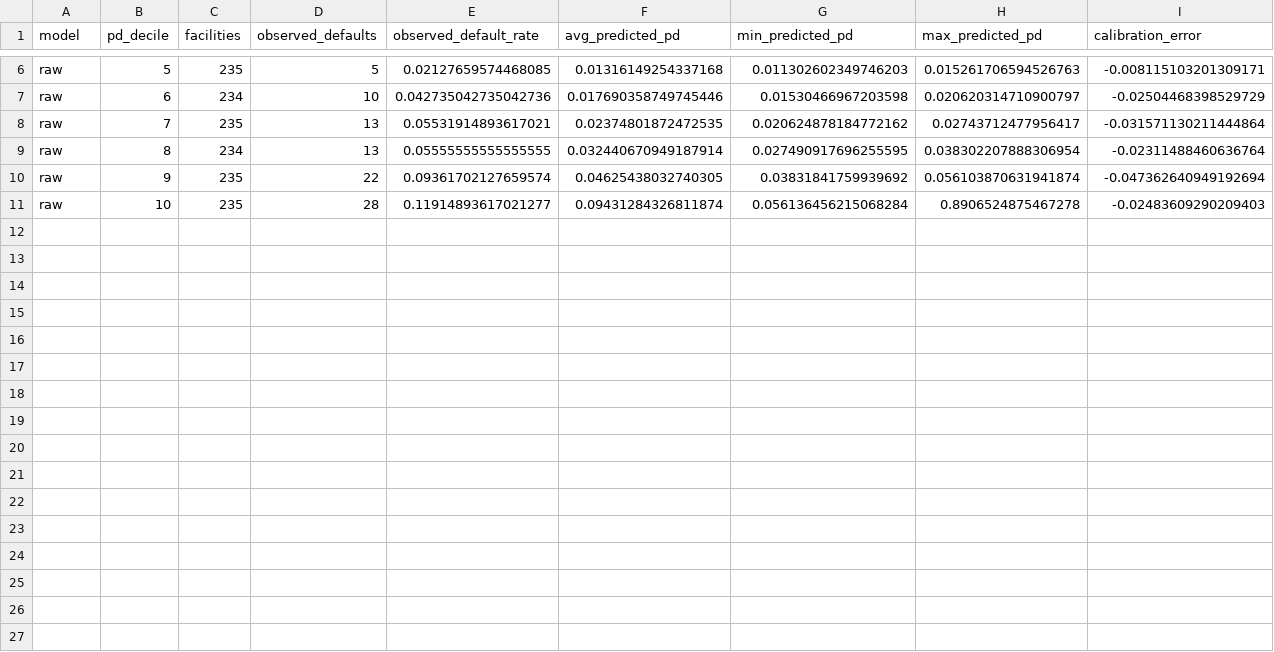
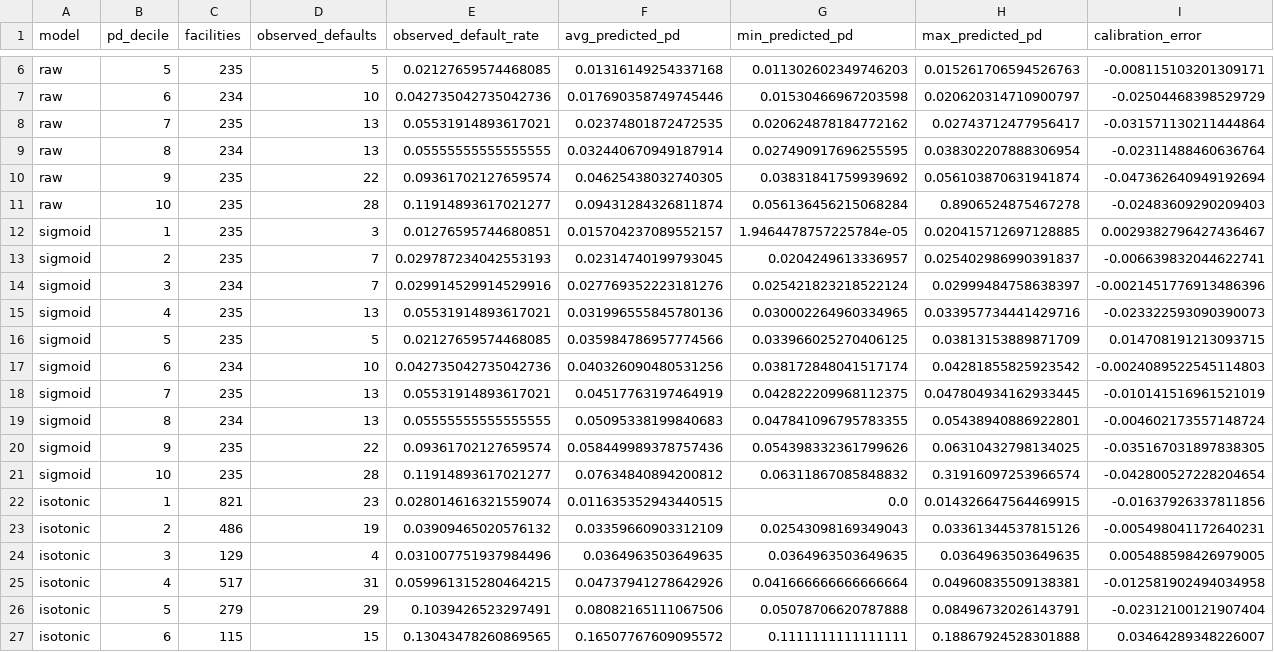
Before and after one commit to burulbash/ifrs9-pd-lgd-ead-modeling, a CSV file: outputs/reports/pd_calibration_before_after.csv, drawn as a sheet; only a part is shown, gaps mark what is left out.

Commit message:
fix pd probability calibration

```diff
--- a/outputs/reports/pd_calibration_before_after.csv
+++ b/outputs/reports/pd_calibration_before_after.csv
@@ -11 +11,17 @@ raw,9,235,22,0.09361702127659574,0.04625438032740305,0.03831841759939692,0.05610
 raw,10,235,28,0.11914893617021277,0.09431284326811874,0.056136456215068284,0.8906524875467278,-0.02483609290209403
+sigmoid,1,235,3,0.01276595744680851,0.015704237089552157,1.9464478757225784e-05,0.020415712697128885,0.0029382796427436467
+sigmoid,2,235,7,0.029787234042553193,0.02314740199793045,0.0204249613336957,0.025402986990391837,-0.006639832044622741
+sigmoid,3,234,7,0.029914529914529916,0.027769352223181276,0.025421823218522124,0.02999484758638397,-0.0021451776913486396
+sigmoid,4,235,13,0.05531914893617021,0.031996555845780136,0.030002264960334965,0.033957734441429716,-0.023322593090390073
+sigmoid,5,235,5,0.02127659574468085,0.035984786957774566,0.033966025270406125,0.03813153889871709,0.014708191213093715
+sigmoid,6,234,10,0.042735042735042736,0.040326090480531256,0.038172848041517174,0.04281855825923542,-0.0024089522545114803
+sigmoid,7,235,13,0.05531914893617021,0.04517763197464919,0.042822209968112375,0.047804934162933445,-0.010141516961521019
+sigmoid,8,234,13,0.05555555555555555,0.05095338199840683,0.047841096795783355,0.05438940886922801,-0.004602173557148724
+sigmoid,9,235,22,0.09361702127659574,0.058449989378757436,0.054398332361799626,0.06310432798134025,-0.035167031897838305
+sigmoid,10,235,28,0.11914893617021277,0.07634840894200812,0.06311867085848832,0.31916097253966574,-0.042800527228204654
+isotonic,1,821,23,0.028014616321559074,0.011635352943440515,0.0,0.014326647564469915,-0.01637926337811856
+isotonic,2,486,19,0.03909465020576132,0.03359660903312109,0.02543098169349043,0.03361344537815126,-0.005498041172640231
+isotonic,3,129,4,0.031007751937984496,0.0364963503649635,0.0364963503649635,0.0364963503649635,0.005488598426979005
+isotonic,4,517,31,0.059961315280464215,0.04737941278642926,0.041666666666666664,0.04960835509138381,-0.012581902494034958
+isotonic,5,279,29,0.1039426523297491,0.08082165111067506,0.05078706620787888,0.08496732026143791,-0.02312100121907404
+isotonic,6,115,15,0.13043478260869565,0.16507767609095572,0.1111111111111111,0.18867924528301888,0.03464289348226007
```
Also changed, not shown: outputs/reports/pd_model_metrics_calibrated.csv, 3 other files.
